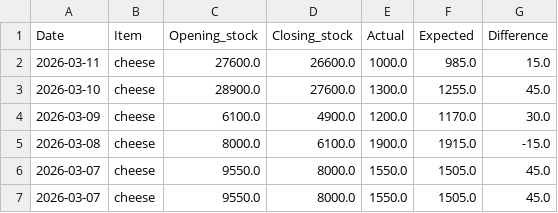
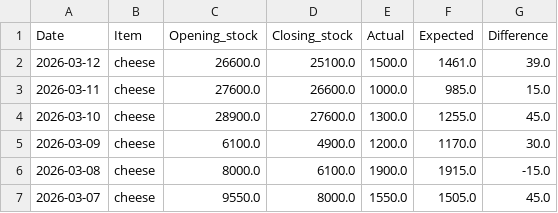
Before and after one commit to arjunotp/Dashboard, a CSV file: cns_summary.csv, drawn as a sheet; only a part is shown; the shorter side is filled out with more unchanged rows.

Commit message:
Upload CSV cns_summary.csv

```diff
--- a/cns_summary.csv
+++ b/cns_summary.csv
@@ -1,2 +1,3 @@
 Date,Item,Opening_stock,Closing_stock,Actual,Expected,Difference
+2026-03-12,cheese,26600.0,25100.0,1500.0,1461.0,39.0
 2026-03-11,cheese,27600.0,26600.0,1000.0,985.0,15.0
```
